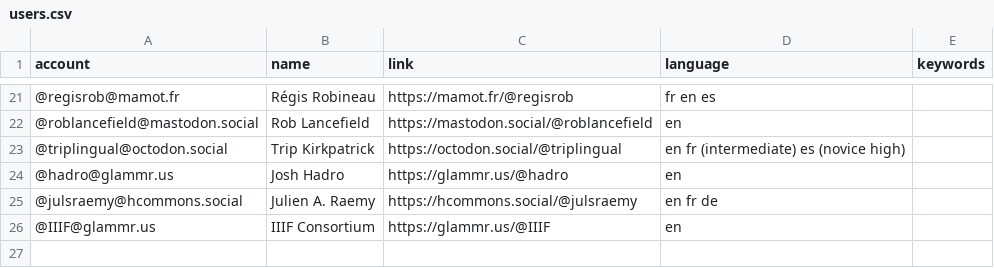
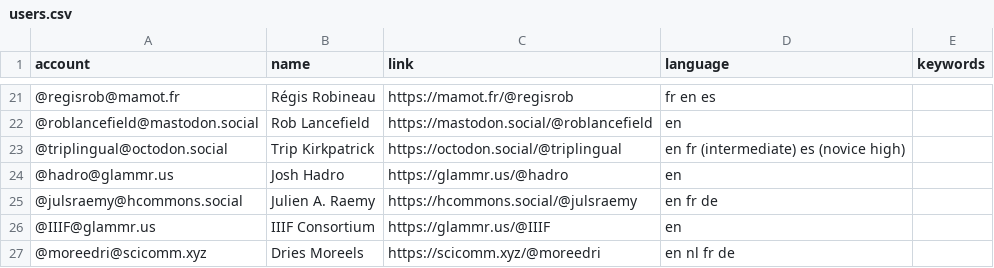
Before and after one commit to julsraemy/mastodiiif, a CSV file: resources/users.csv, drawn as a sheet; only a part is shown, gaps mark what is left out.

Commit message:
add entry

```diff
--- a/resources/users.csv
+++ b/resources/users.csv
@@ -26 +26,2 @@ account,name,link,language,keywords
 @IIIF@glammr.us,IIIF Consortium, https://glammr.us/@IIIF,en,
+@moreedri@scicomm.xyz,Dries Moreels,https://scicomm.xyz/@moreedri,en nl fr de,
```
